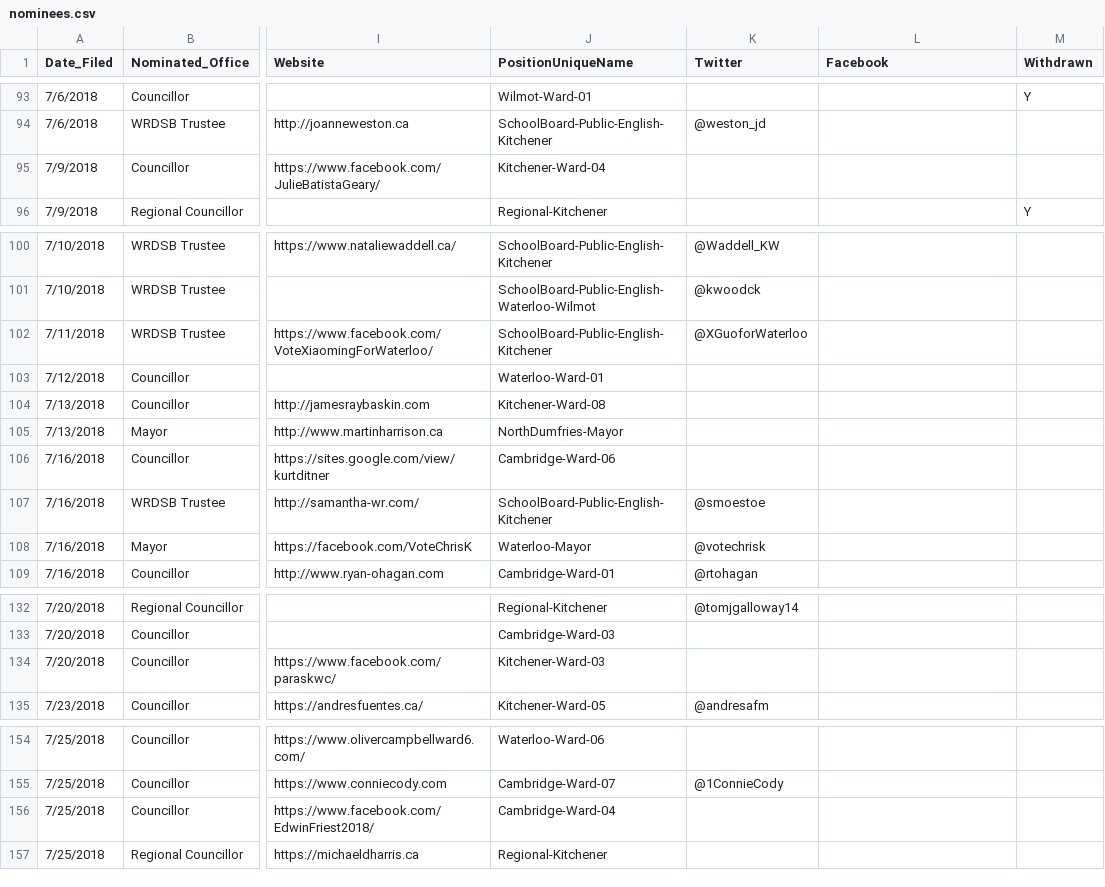
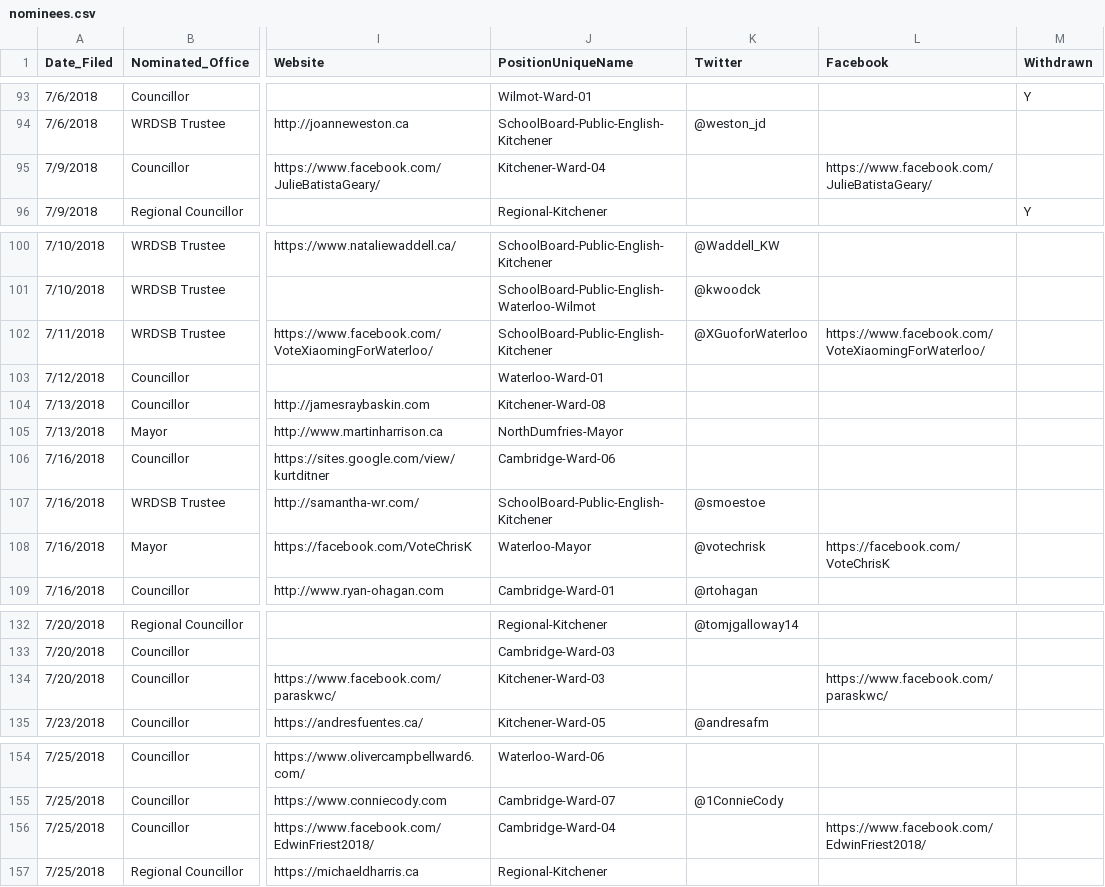
Before and after one commit to s-kennedy/wr-votes, a CSV file: _data/sync/nominees.csv, drawn as a sheet; only a part is shown, gaps mark what is left out; the diff covers the shown part only; the diff names each change by its address in the sheet, - before the commit and + after, or states it on an @@ line.

Commit message:
Populated some Facebook pages

```diff
--- a/_data/sync/nominees.csv
+++ b/_data/sync/nominees.csv
-L95 (Facebook): (empty)
+L95 (Facebook): https://www.facebook.com/JulieBatistaGeary/
-L102 (Facebook): (empty)
+L102 (Facebook): https://www.facebook.com/VoteXiaomingForWaterloo/
-L108 (Facebook): (empty)
+L108 (Facebook): https://facebook.com/VoteChrisK
-L134 (Facebook): (empty)
+L134 (Facebook): https://www.facebook.com/paraskwc/
-L156 (Facebook): (empty)
+L156 (Facebook): https://www.facebook.com/EdwinFriest2018/
```
Also changed, not shown: 17 edited cells elsewhere in this file.
